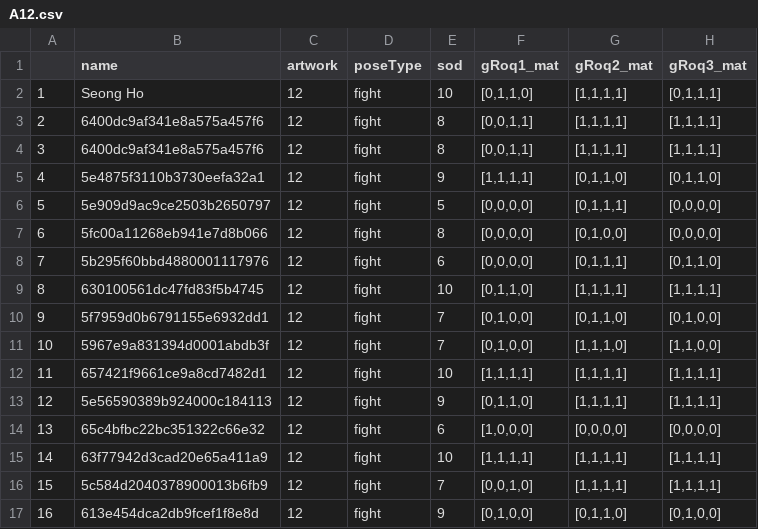
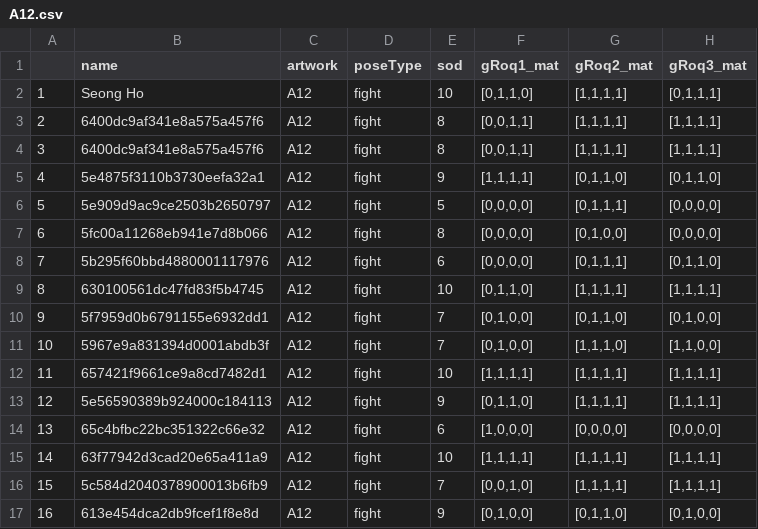
Before and after one commit to bolee222/art-sonification-analysis, a CSV file: dataset_prolific/artworks/A12.csv, drawn as a sheet; only a part is shown; the diff names each change by its address in the sheet, - before the commit and + after, or states it on an @@ line.

```diff
--- a/dataset_prolific/artworks/A12.csv
+++ b/dataset_prolific/artworks/A12.csv
-C2:C17 (artwork): 12
+C2:C17 (artwork): A12
```
Also changed, not shown: dataset_prolific/artworks/A1.csv, dataset_prolific/artworks/A10.csv, 19 other files.
